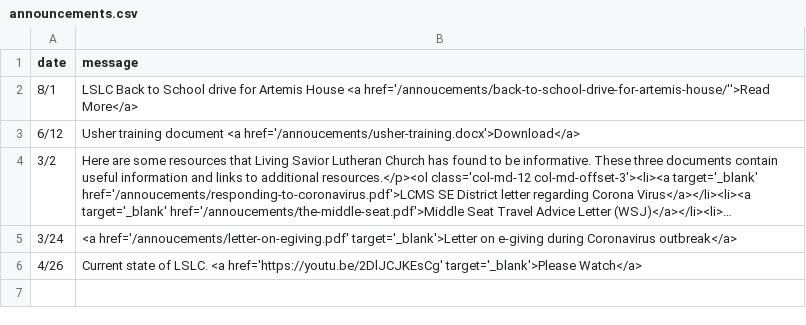
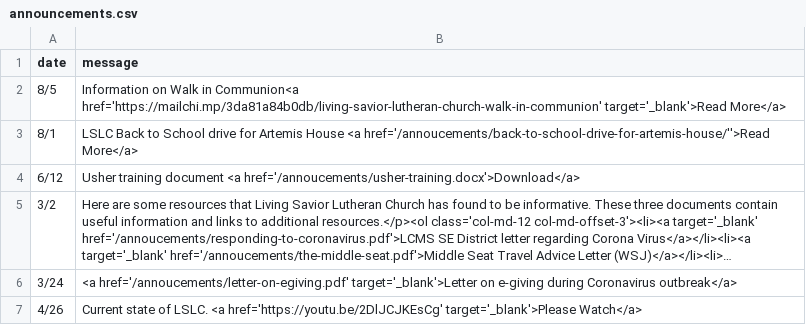
Before and after one commit to cgallarno/living-savior-lutheran-site, a CSV file: _data/announcements.csv, drawn as a sheet; long unchanged cells end in …; the diff names each change by its address in the sheet, - before the commit and + after, or states it on an @@ line.

```diff
--- a/_data/announcements.csv
+++ b/_data/announcements.csv
+row 2: 8/5 | Information on Walk in Communion<a href='https://mailchi.mp/3da81a84b0db/living-savior-lutheran-church-walk-in-communion' target='_blank'>Read More</a>
```
Also changed, not shown: 2 other files.
